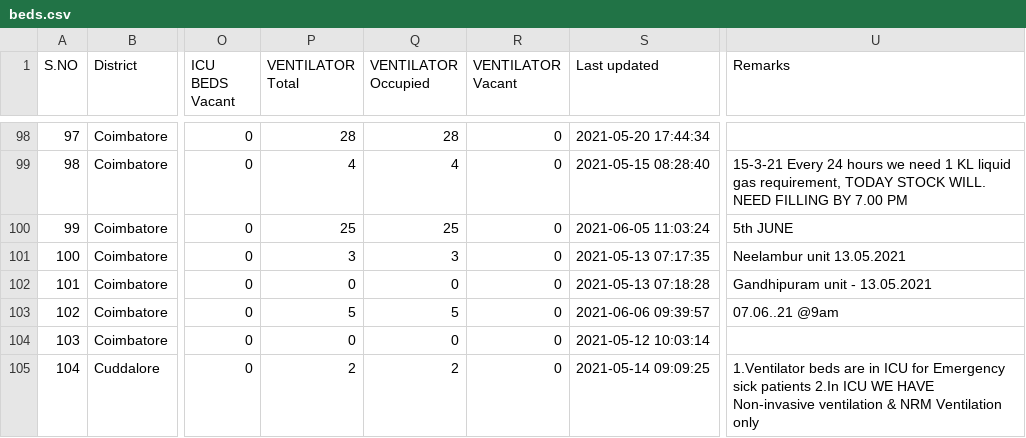
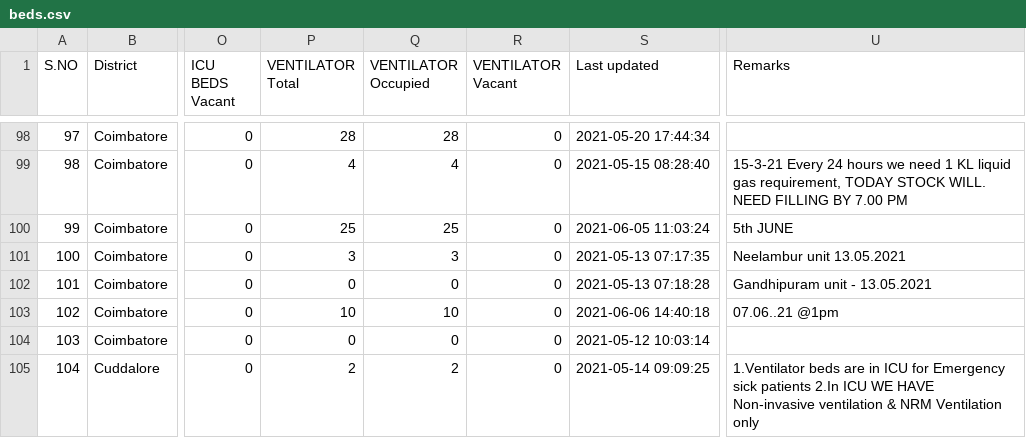
Before and after one commit to stopcoronatn/stopcoronatn.github.io, a CSV file: data/beds.csv, drawn as a sheet; only a part is shown, gaps mark what is left out; the diff covers the shown part only; the diff names each change by its address in the sheet, - before the commit and + after, or states it on an @@ line.

```diff
--- a/data/beds.csv
+++ b/data/beds.csv
-P103 (VENTILATOR Total): 5
+P103 (VENTILATOR Total): 10
-Q103 (VENTILATOR Occupied): 5
+Q103 (VENTILATOR Occupied): 10
-S103 (Last updated): 2021-06-06 09:39:57
+S103 (Last updated): 2021-06-06 14:40:18
-U103 (Remarks): 07.06..21 @9am
+U103 (Remarks): 07.06..21 @1pm
```
Also changed, not shown: 17 edited cells elsewhere in this file.
